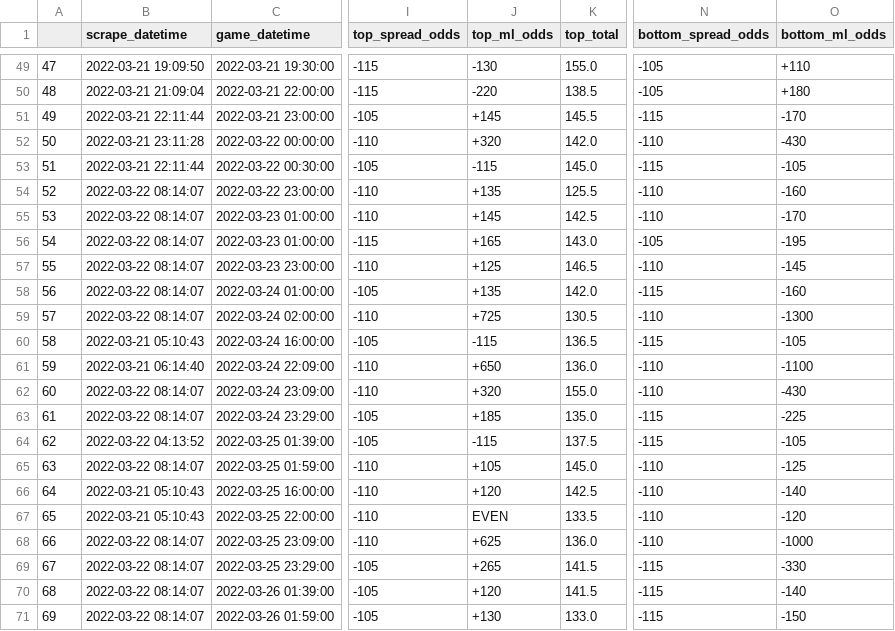
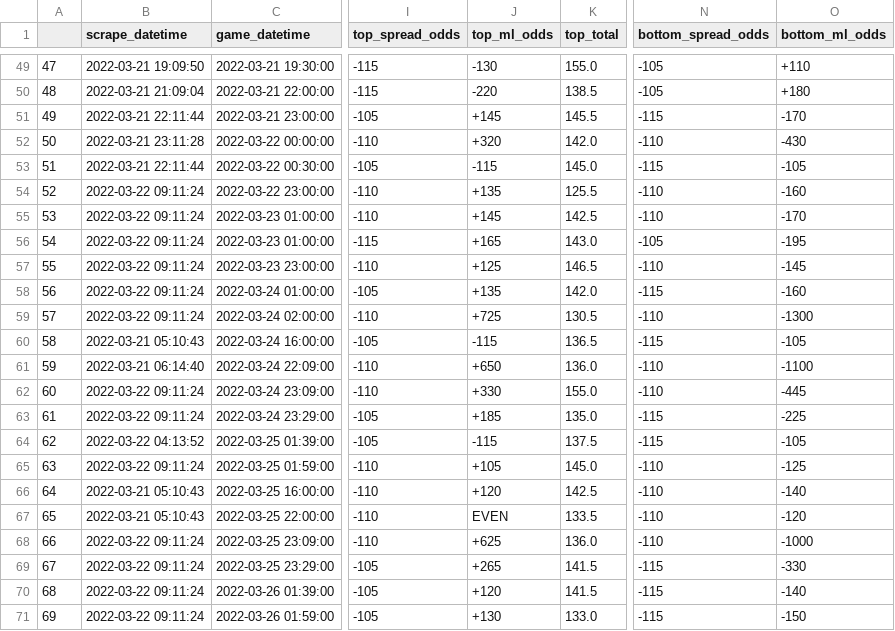
Before and after one commit to rileypeterson/movada, a CSV file: ncaab/data/bovada/last_events.csv, drawn as a sheet; only a part is shown, gaps mark what is left out; the diff names each change by its address in the sheet, - before the commit and + after, or states it on an @@ line.

```diff
--- a/ncaab/data/bovada/last_events.csv
+++ b/ncaab/data/bovada/last_events.csv
-B54:B59 (scrape_datetime): 2022-03-22 08:14:07
+B54:B59 (scrape_datetime): 2022-03-22 09:11:24
-B62:B63 (scrape_datetime): 2022-03-22 08:14:07
+B62:B63 (scrape_datetime): 2022-03-22 09:11:24
-J62 (top_ml_odds): +320
+J62 (top_ml_odds): +330
-O62 (bottom_ml_odds): -430
+O62 (bottom_ml_odds): -445
-B65 (scrape_datetime): 2022-03-22 08:14:07
+B65 (scrape_datetime): 2022-03-22 09:11:24
-B68:B71 (scrape_datetime): 2022-03-22 08:14:07
+B68:B71 (scrape_datetime): 2022-03-22 09:11:24
```
Also changed, not shown: ncaab/data/bovada/next_events.csv.
